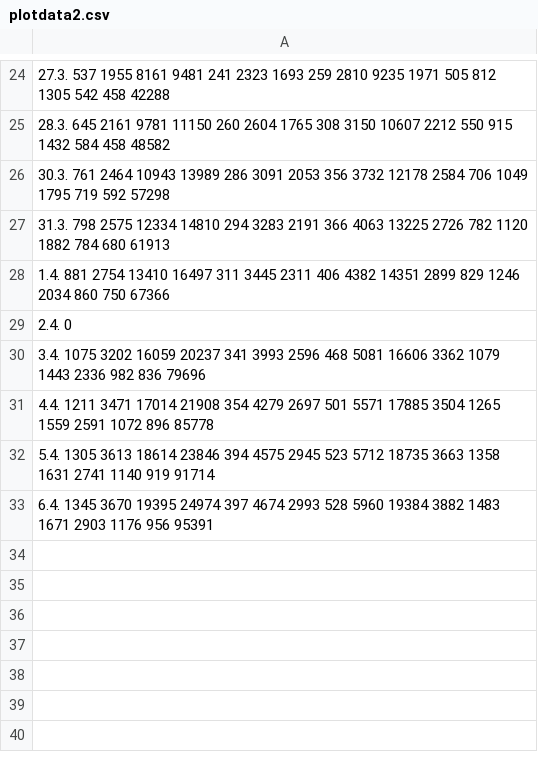
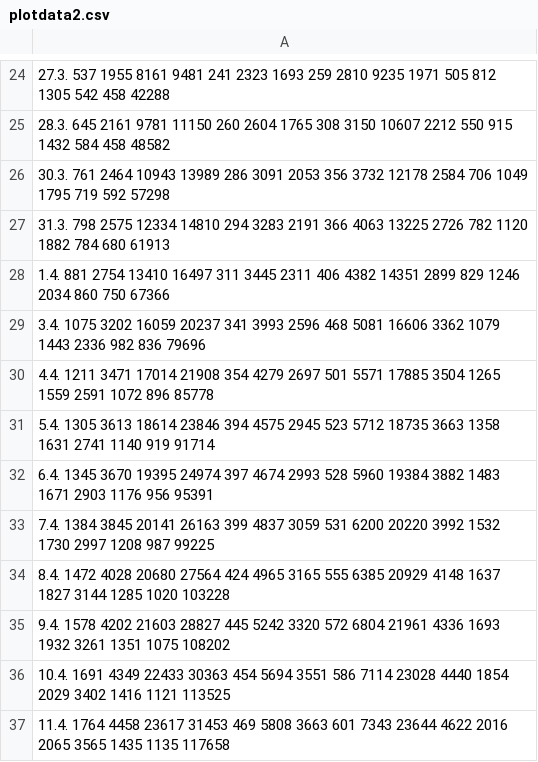
Before and after one commit to DaGeRe/corona-nach-bundesland, a CSV file: plotdata2.csv, drawn as a sheet; only a part is shown, gaps mark what is left out; removed rows and columns are numbered as before the commit, all else as after; the diff names each change by its address in the sheet, - before the commit and + after, or states it on an @@ line.

```diff
--- a/plotdata2.csv
+++ b/plotdata2.csv
-row 29: 2.4. 0
+row 33: 7.4. 1384 3845 20141 26163 399 4837 3059 531 6200 20220 3992 1532 1730 2997 1208 987 99225
+row 34: 8.4. 1472 4028 20680 27564 424 4965 3165 555 6385 20929 4148 1637 1827 3144 1285 1020 103228
+row 35: 9.4. 1578 4202 21603 28827 445 5242 3320 572 6804 21961 4336 1693 1932 3261 1351 1075 108202
+row 36: 10.4. 1691 4349 22433 30363 454 5694 3551 586 7114 23028 4440 1854 2029 3402 1416 1121 113525
+row 37: 11.4. 1764 4458 23617 31453 469 5808 3663 601 7343 23644 4622 2016 2065 3565 1435 1135 117658
```
Also changed, not shown: anstieg_absolut.csv, anstieg_relativ.csv, 13 other files.
